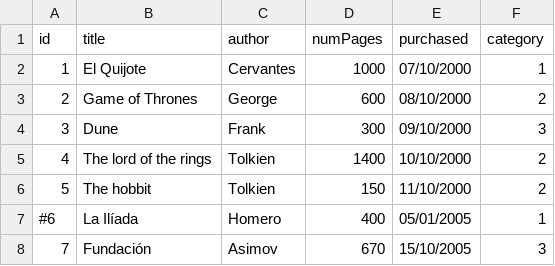
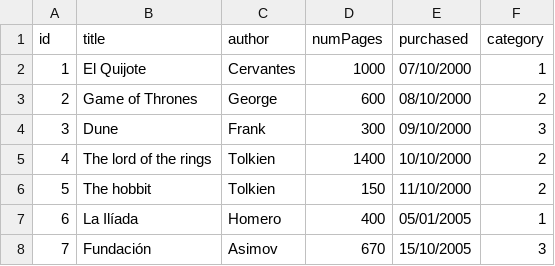
Before and after one commit to buscarini/meta, a CSV file: example/node/books.csv, drawn as a sheet.

```diff
--- a/example/node/books.csv
+++ b/example/node/books.csv
@@ -6,3 +6,3 @@ id;title;author;numPages;purchased;category
 5;The hobbit;Tolkien;150;11/10/2000;2
-#6;La Ilíada;Homero;400;05/01/2005;1
+6;La Ilíada;Homero;400;05/01/2005;1
 7;Fundación;Asimov;670;15/10/2005;3
```
Also changed, not shown: 10 other files.
